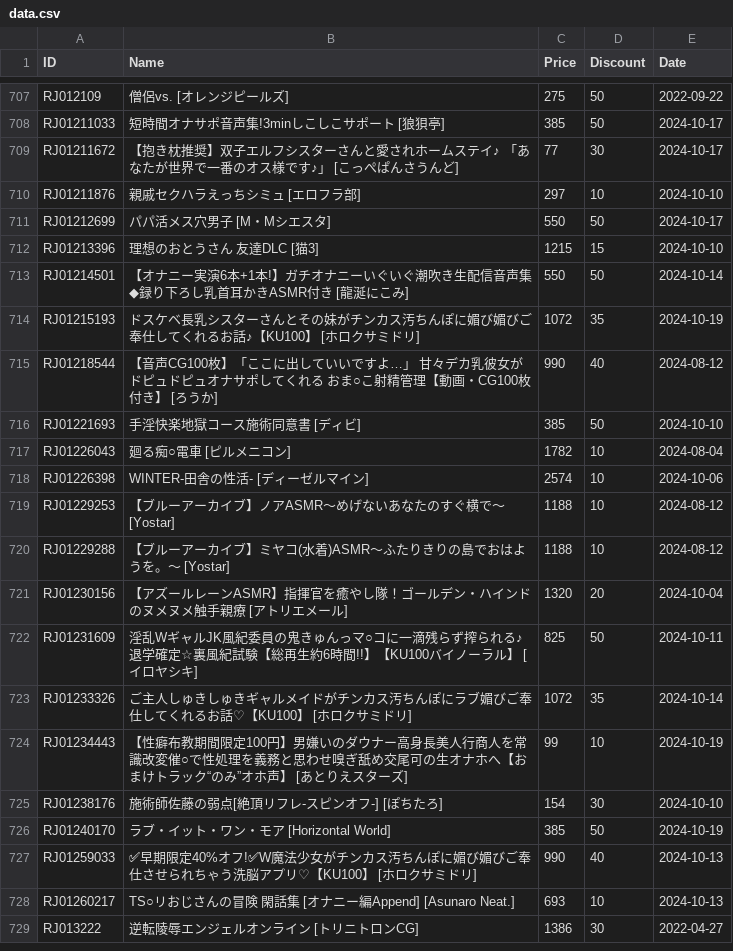
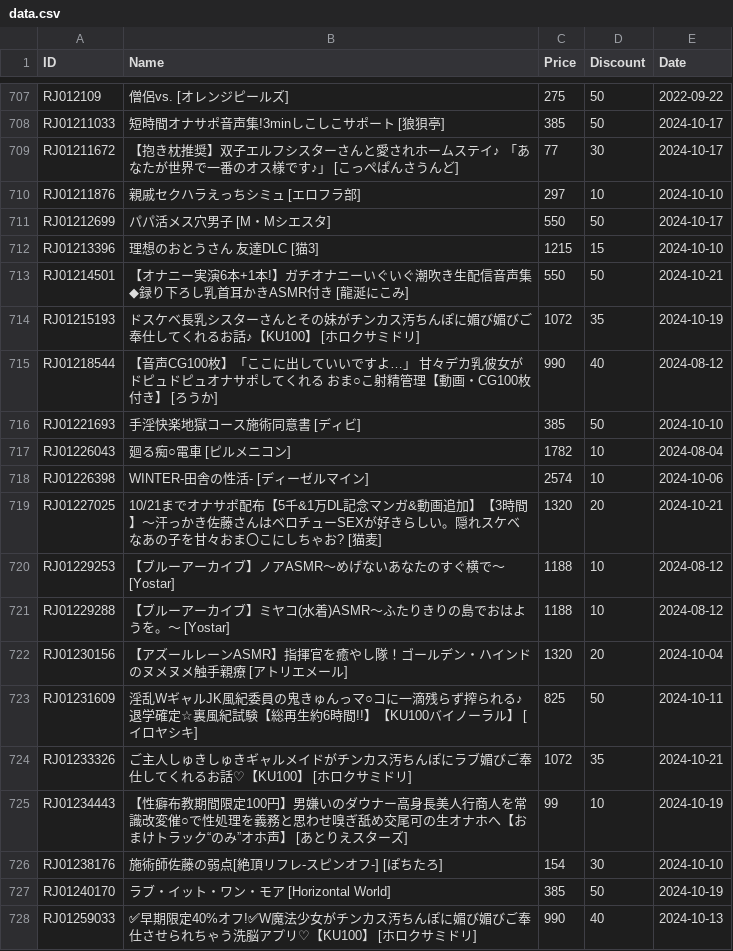
Before and after one commit to imba-tjd/DLWatcher, a CSV file: data.csv, drawn as a sheet; only a part is shown, gaps mark what is left out; the shorter side is filled out with more unchanged rows.

```diff
--- a/data.csv
+++ b/data.csv
@@ -712,3 +712,3 @@ RJ01212699,パパ活メス穴男子 [M・Mシエスタ],550,50,2024-10-17
 RJ01213396,理想のおとうさん 友達DLC [猫3],1215,15,2024-10-10
-RJ01214501,【オナニー実演6本+1本!】ガチオナニーいぐいぐ潮吹き生配信音声集◆録り下ろし乳首耳かきASMR付き [龍涎にこみ],550,50,2024-10-14
+RJ01214501,【オナニー実演6本+1本!】ガチオナニーいぐいぐ潮吹き生配信音声集◆録り下ろし乳首耳かきASMR付き [龍涎にこみ],550,50,2024-10-21
 RJ01215193,ドスケベ長乳シスターさんとその妹がチンカス汚ちんぽに媚び媚びご奉仕してくれるお話♪【KU100】 [ホロクサミドリ],1072,35,2024-10-19
@@ -718,2 +718,3 @@ RJ01226043,廻る痴○電車 [ピルメニコン],1782,10,2024-08-04
 RJ01226398,WINTER-田舎の性活- [ディーゼルマイン],2574,10,2024-10-06
+RJ01227025,10/21までオナサポ配布【5千&1万DL記念マンガ&動画追加】【3時間】～汗っかき佐藤さんはベロチューSEXが好きらしい。隠れスケベなあの子を甘々おま〇こにしちゃお? [猫麦],1320,20,2024-10-21
 RJ01229253,【ブルーアーカイブ】ノアASMR～めげないあなたのすぐ横で～ [Yostar],1188,10,2024-08-12
@@ -722,3 +723,3 @@ RJ01230156,【アズールレーンASMR】指揮官を癒やし隊！ゴール
 RJ01231609,淫乱WギャルJK風紀委員の鬼きゅんっマ○コに一滴残らず搾られる♪退学確定☆裏風紀試験【総再生約6時間!!】【KU100バイノーラル】 [イロヤシキ],825,50,2024-10-11
-RJ01233326,ご主人しゅきしゅきギャルメイドがチンカス汚ちんぽにラブ媚びご奉仕してくれるお話♡【KU100】 [ホロクサミドリ],1072,35,2024-10-14
+RJ01233326,ご主人しゅきしゅきギャルメイドがチンカス汚ちんぽにラブ媚びご奉仕してくれるお話♡【KU100】 [ホロクサミドリ],1072,35,2024-10-21
 RJ01234443,【性癖布教期間限定100円】男嫌いのダウナー高身長美人行商人を常識改変催○で性処理を義務と思わせ嗅ぎ舐め交尾可の生オナホへ【おまけトラック“のみ”オホ声】 [あとりえスターズ],99,10,2024-10-19
```
Also changed, not shown: 1 other file.
